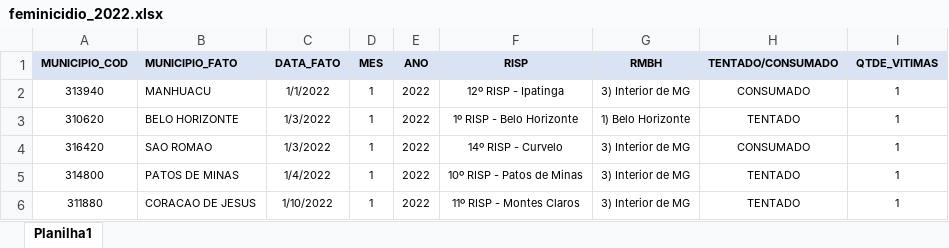
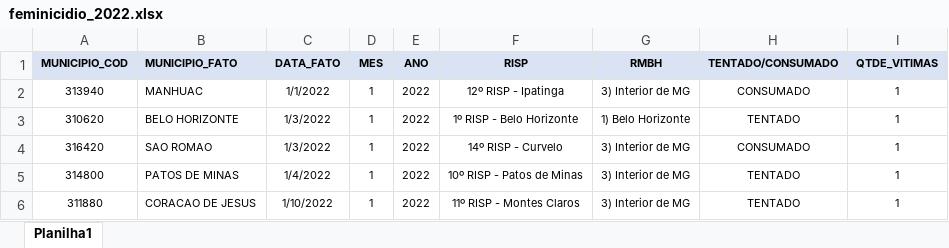
Before and after one commit to cassiasamp/violencia-contra-mulher, an Excel workbook: upload/feminicidio_2022.xlsx, sheet Planilha1, drawn as a sheet; only a part is shown; values as stored, in another font and other column widths than the file's, no borders; the diff names each change by its address in the sheet, - before the commit and + after, or states it on an @@ line.

Commit message:
Add files via upload

```diff
--- a/upload/feminicidio_2022.xlsx (sheet Planilha1)
+++ b/upload/feminicidio_2022.xlsx (sheet Planilha1)
-B2 (MUNICIPIO_FATO): MANHUACU
+B2 (MUNICIPIO_FATO): MANHUAC
```
